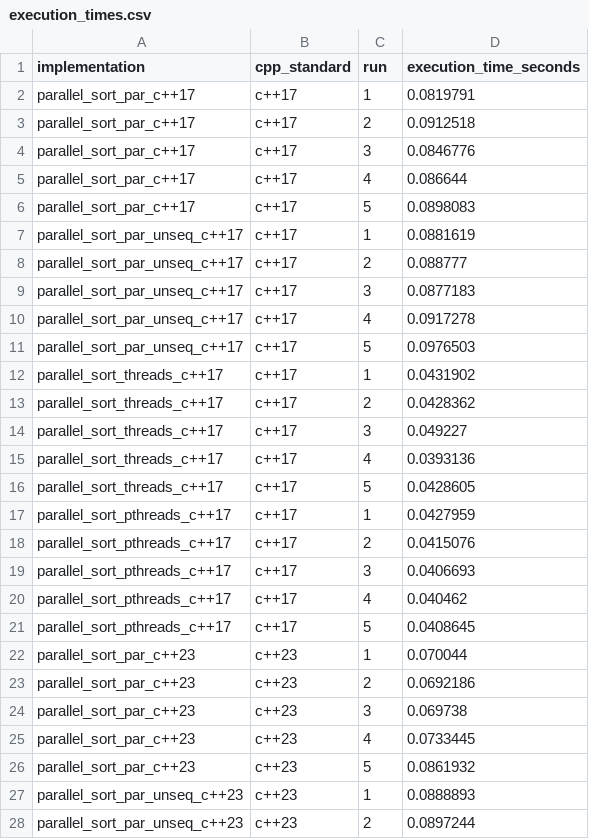
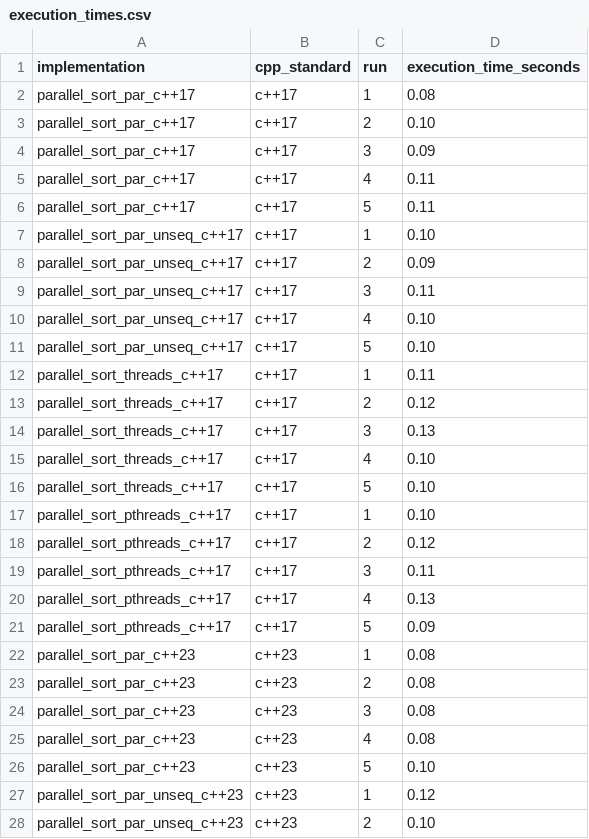
Before and after one commit to Ferdous-Jahan/Master-Thesis, a CSV file: RQ1-exp/parallel_sort/execution_times.csv, drawn as a sheet; only a part is shown; the diff covers the shown part only.

Commit message:
execution times extracted from gprof

```diff
--- a/RQ1-exp/parallel_sort/execution_times.csv
+++ b/RQ1-exp/parallel_sort/execution_times.csv
@@ -1,28 +1,28 @@
 implementation,cpp_standard,run,execution_time_seconds
-parallel_sort_par_c++17,c++17,1,0.0819791
-parallel_sort_par_c++17,c++17,2,0.0912518
-parallel_sort_par_c++17,c++17,3,0.0846776
-parallel_sort_par_c++17,c++17,4,0.086644
-parallel_sort_par_c++17,c++17,5,0.0898083
-parallel_sort_par_unseq_c++17,c++17,1,0.0881619
-parallel_sort_par_unseq_c++17,c++17,2,0.088777
-parallel_sort_par_unseq_c++17,c++17,3,0.0877183
-parallel_sort_par_unseq_c++17,c++17,4,0.0917278
-parallel_sort_par_unseq_c++17,c++17,5,0.0976503
-parallel_sort_threads_c++17,c++17,1,0.0431902
-parallel_sort_threads_c++17,c++17,2,0.0428362
-parallel_sort_threads_c++17,c++17,3,0.049227
-parallel_sort_threads_c++17,c++17,4,0.0393136
-parallel_sort_threads_c++17,c++17,5,0.0428605
-parallel_sort_pthreads_c++17,c++17,1,0.0427959
-parallel_sort_pthreads_c++17,c++17,2,0.0415076
-parallel_sort_pthreads_c++17,c++17,3,0.0406693
-parallel_sort_pthreads_c++17,c++17,4,0.040462
-parallel_sort_pthreads_c++17,c++17,5,0.0408645
-parallel_sort_par_c++23,c++23,1,0.070044
-parallel_sort_par_c++23,c++23,2,0.0692186
-parallel_sort_par_c++23,c++23,3,0.069738
-parallel_sort_par_c++23,c++23,4,0.0733445
-parallel_sort_par_c++23,c++23,5,0.0861932
-parallel_sort_par_unseq_c++23,c++23,1,0.0888893
-parallel_sort_par_unseq_c++23,c++23,2,0.0897244
+parallel_sort_par_c++17,c++17,1,0.08
+parallel_sort_par_c++17,c++17,2,0.10
+parallel_sort_par_c++17,c++17,3,0.09
+parallel_sort_par_c++17,c++17,4,0.11
+parallel_sort_par_c++17,c++17,5,0.11
+parallel_sort_par_unseq_c++17,c++17,1,0.10
+parallel_sort_par_unseq_c++17,c++17,2,0.09
+parallel_sort_par_unseq_c++17,c++17,3,0.11
+parallel_sort_par_unseq_c++17,c++17,4,0.10
+parallel_sort_par_unseq_c++17,c++17,5,0.10
+parallel_sort_threads_c++17,c++17,1,0.11
+parallel_sort_threads_c++17,c++17,2,0.12
+parallel_sort_threads_c++17,c++17,3,0.13
+parallel_sort_threads_c++17,c++17,4,0.10
+parallel_sort_threads_c++17,c++17,5,0.10
+parallel_sort_pthreads_c++17,c++17,1,0.10
+parallel_sort_pthreads_c++17,c++17,2,0.12
+parallel_sort_pthreads_c++17,c++17,3,0.11
+parallel_sort_pthreads_c++17,c++17,4,0.13
+parallel_sort_pthreads_c++17,c++17,5,0.09
+parallel_sort_par_c++23,c++23,1,0.08
+parallel_sort_par_c++23,c++23,2,0.08
+parallel_sort_par_c++23,c++23,3,0.08
+parallel_sort_par_c++23,c++23,4,0.08
+parallel_sort_par_c++23,c++23,5,0.10
+parallel_sort_par_unseq_c++23,c++23,1,0.12
+parallel_sort_par_unseq_c++23,c++23,2,0.10
```
Also changed, not shown: 13 edited cells elsewhere in this file, RQ1-exp/matrix_multiplication/execution_times.csv, 2 other files.
